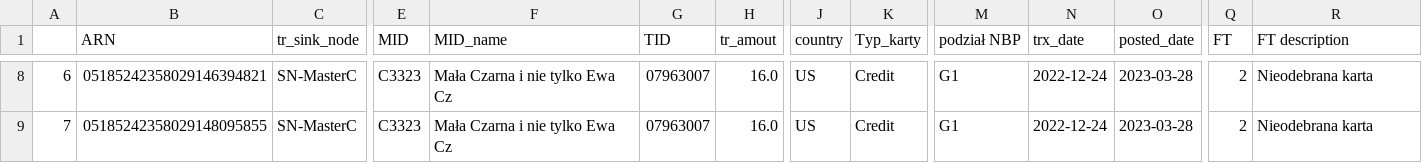
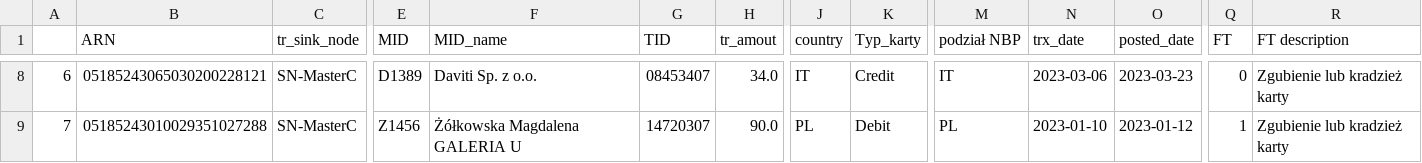
Before and after one commit to kanies89/nbp_automate, a CSV file: df_mastercard_fraud_data.csv, drawn as a sheet; only a part is shown, gaps mark what is left out; the diff covers the shown part only; the diff names each change by its address in the sheet, - before the commit and + after, or states it on an @@ line.

```diff
--- a/df_mastercard_fraud_data.csv
+++ b/df_mastercard_fraud_data.csv
-B8 (ARN): 05185242358029146394821
+B8 (ARN): 05185243065030200228121
-E8 (MID): C3323
+E8 (MID): D1389
-F8 (MID_name): Mała Czarna i nie tylko Ewa Cz
+F8 (MID_name): Daviti Sp. z o.o.
-G8 (TID): 07963007
+G8 (TID): 08453407
-H8 (tr_amout): 16.0
+H8 (tr_amout): 34.0
-J8 (country): US
+J8 (country): IT
-M8 (podział NBP): G1
+M8 (podział NBP): IT
-N8 (trx_date): 2022-12-24
+N8 (trx_date): 2023-03-06
-O8 (posted_date): 2023-03-28
+O8 (posted_date): 2023-03-23
-Q8 (FT): 2
+Q8 (FT): 0
-R8:R9 (FT description): Nieodebrana karta
+R8:R9 (FT description): Zgubienie lub kradzież karty
-B9 (ARN): 05185242358029148095855
+B9 (ARN): 05185243010029351027288
-E9 (MID): C3323
+E9 (MID): Z1456
-F9 (MID_name): Mała Czarna i nie tylko Ewa Cz
+F9 (MID_name): Żółkowska Magdalena GALERIA U
-G9 (TID): 07963007
+G9 (TID): 14720307
-H9 (tr_amout): 16.0
+H9 (tr_amout): 90.0
-J9 (country): US
+J9 (country): PL
-K9 (Typ_karty): Credit
+K9 (Typ_karty): Debit
-M9 (podział NBP): G1
+M9 (podział NBP): PL
-N9 (trx_date): 2022-12-24
+N9 (trx_date): 2023-01-10
-O9 (posted_date): 2023-03-28
+O9 (posted_date): 2023-01-12
-Q9 (FT): 2
+Q9 (FT): 1
```
Also changed, not shown: 115 edited cells elsewhere in this file, df_fraud.csv, df_mastercard_sql.csv, 19 other files.
